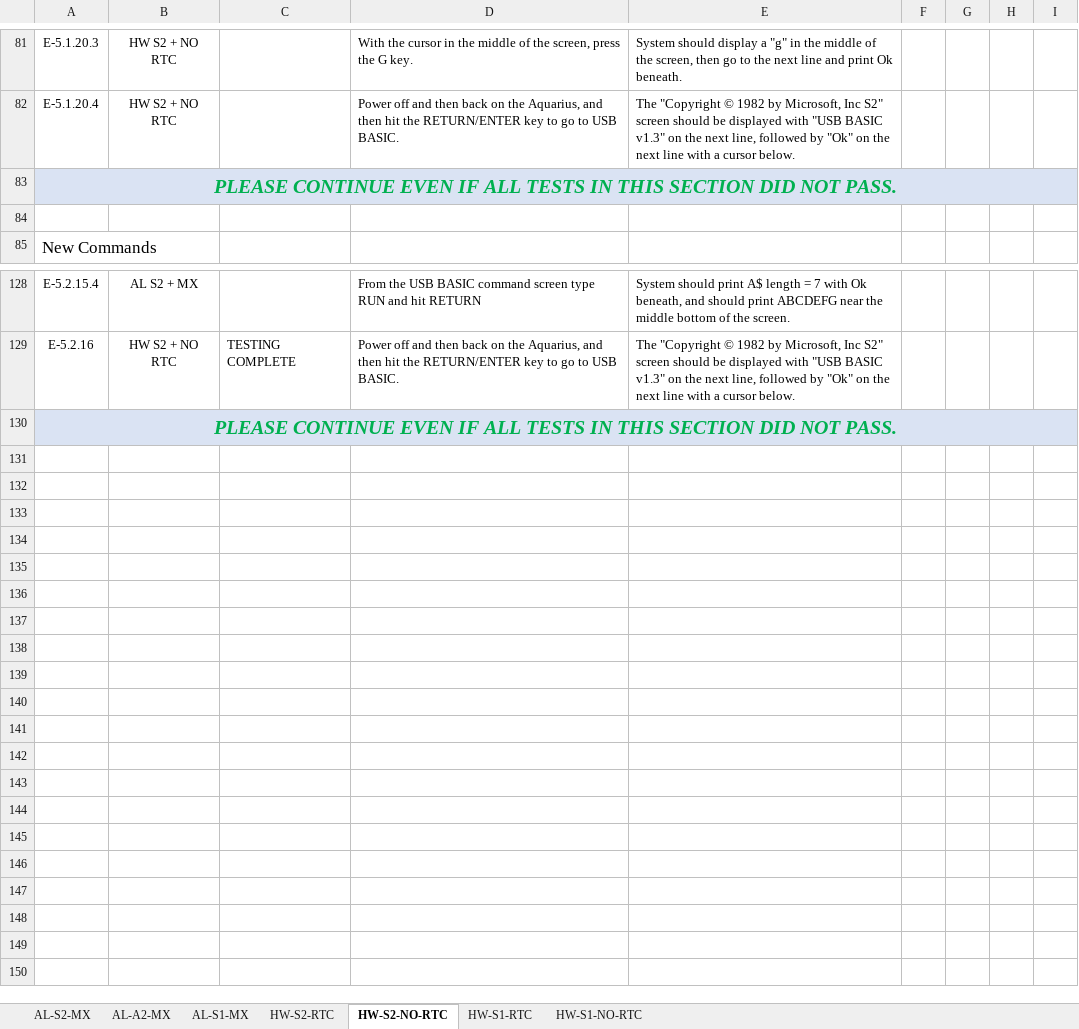
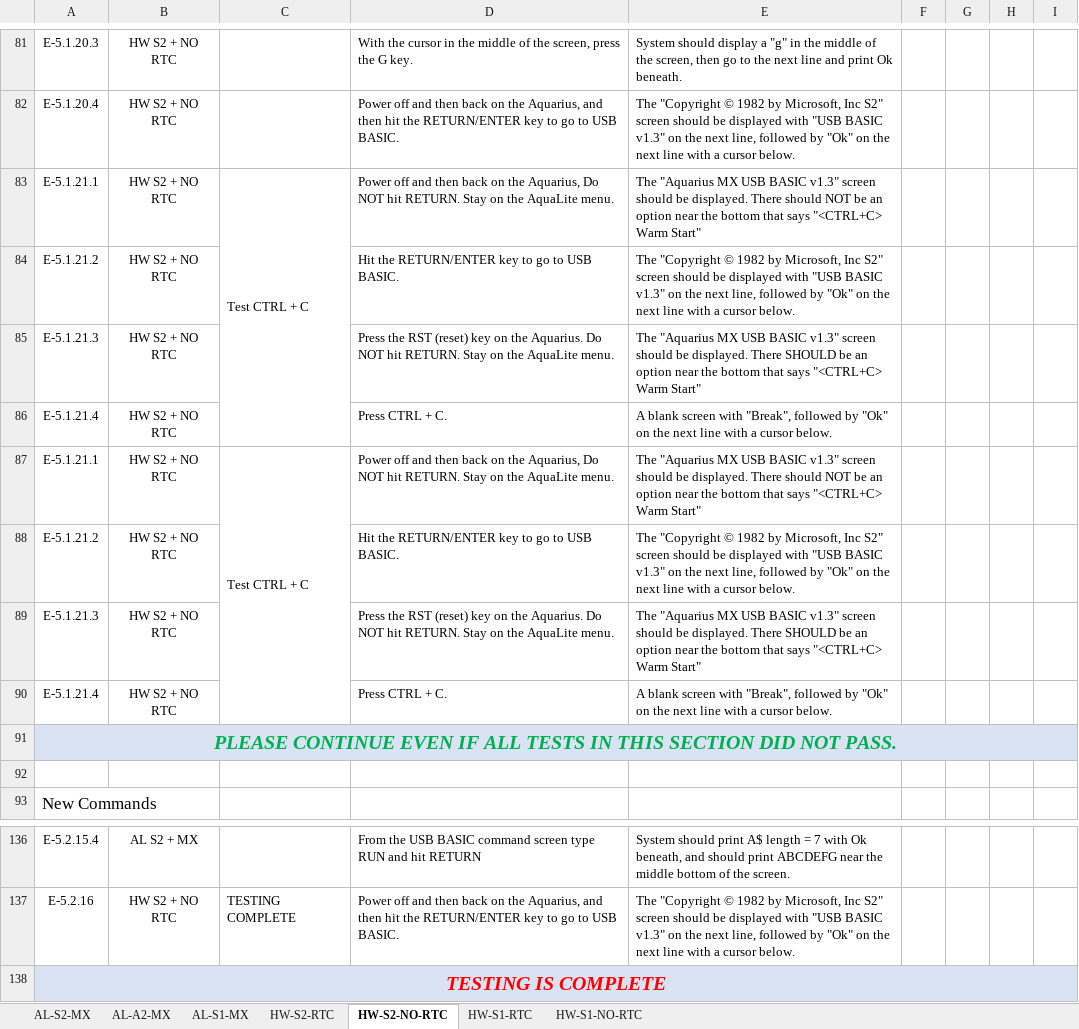
Before and after one commit to 1stage/Aquarius-MX, an Excel workbook: docs/Alpha Test Plan - USB BASIC v1.3.xlsx, sheet HW-S2-NO-RTC, drawn as a sheet; only a part is shown, gaps mark what is left out; values as stored, in another font and other column widths than the file's, no borders; charts and pictures not drawn; addresses are those after the commit; the diff names each change by its address in the sheet, - before the commit and + after, or states it on an @@ line.

Commit message:
Alpha Test Plans FINALLY Updated!

```diff
--- a/docs/Alpha Test Plan - USB BASIC v1.3.xlsx (sheet HW-S2-NO-RTC)
+++ b/docs/Alpha Test Plan - USB BASIC v1.3.xlsx (sheet HW-S2-NO-RTC)
+row 83: E-5.1.21.1 | HW S2 + NO RTC | Test CTRL + C | Power off and then back on the Aquarius, Do NOT hit RETURN. Stay on the AquaLite menu. | The "Aquarius MX USB BASIC v1.3" screen should be displayed. There should NOT be an option near the bottom that says "<CTRL+C> Warm Start"
+row 84: E-5.1.21.2 | HW S2 + NO RTC |  | Hit the RETURN/ENTER key to go to USB BASIC. | The "Copyright © 1982 by Microsoft, Inc S2" screen should be displayed with "USB BASIC v1.3" on the next line, followed by "Ok" on the next line with a cursor below.
+row 85: E-5.1.21.3 | HW S2 + NO RTC |  | Press the RST (reset) key on the Aquarius. Do NOT hit RETURN. Stay on the AquaLite menu. | The "Aquarius MX USB BASIC v1.3" screen should be displayed. There SHOULD be an option near the bottom that says "<CTRL+C> Warm Start"
+row 86: E-5.1.21.4 | HW S2 + NO RTC |  | Press CTRL + C. | A blank screen with "Break", followed by "Ok" on the next line with a cursor below.
+row 87: E-5.1.21.1 | HW S2 + NO RTC | Test CTRL + C | Power off and then back on the Aquarius, Do NOT hit RETURN. Stay on the AquaLite menu. | The "Aquarius MX USB BASIC v1.3" screen should be displayed. There should NOT be an option near the bottom that says "<CTRL+C> Warm Start"
+row 88: E-5.1.21.2 | HW S2 + NO RTC |  | Hit the RETURN/ENTER key to go to USB BASIC. | The "Copyright © 1982 by Microsoft, Inc S2" screen should be displayed with "USB BASIC v1.3" on the next line, followed by "Ok" on the next line with a cursor below.
+row 89: E-5.1.21.3 | HW S2 + NO RTC |  | Press the RST (reset) key on the Aquarius. Do NOT hit RETURN. Stay on the AquaLite menu. | The "Aquarius MX USB BASIC v1.3" screen should be displayed. There SHOULD be an option near the bottom that says "<CTRL+C> Warm Start"
+row 90: E-5.1.21.4 | HW S2 + NO RTC |  | Press CTRL + C. | A blank screen with "Break", followed by "Ok" on the next line with a cursor below.
-A138: PLEASE CONTINUE EVEN IF ALL TESTS IN THIS SECTION DID NOT PASS.
+A138: TESTING IS COMPLETE
-A138 text colour: #00B050
+A138 text colour: #FF0000
```
Also changed, not shown: sheet HW-S1-NO-RTC, sheet HW-S2-RTC, sheet AL-A2-MX, sheet HW-S1-RTC, sheet AL-S1-MX, sheet AL-S2-MX, charts or pictures, 1 other file.
